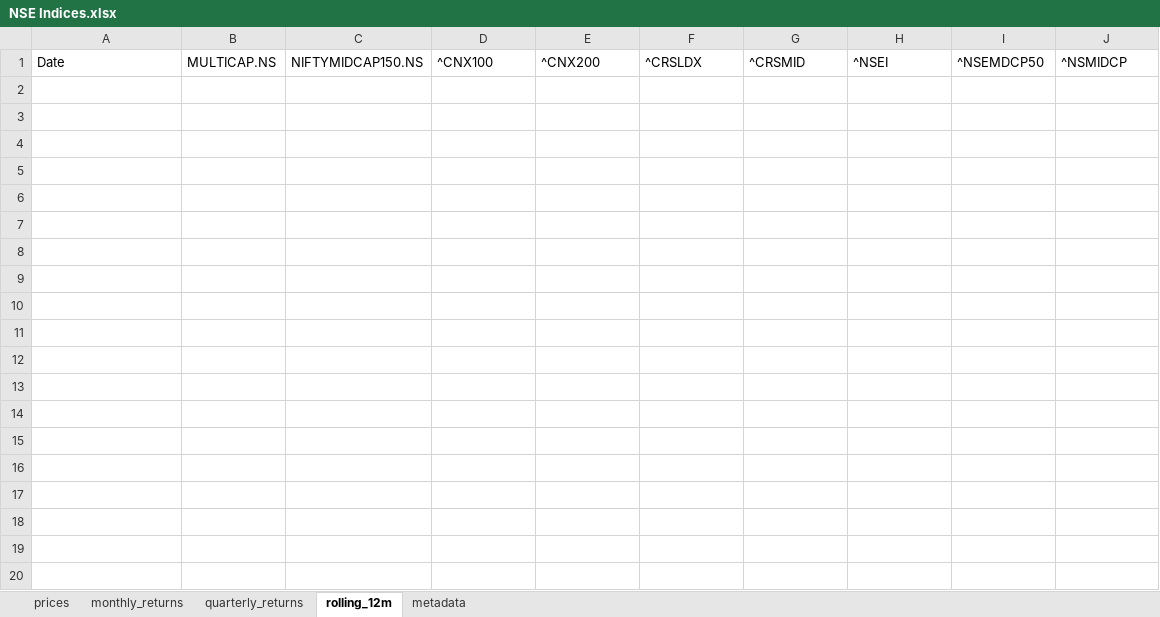
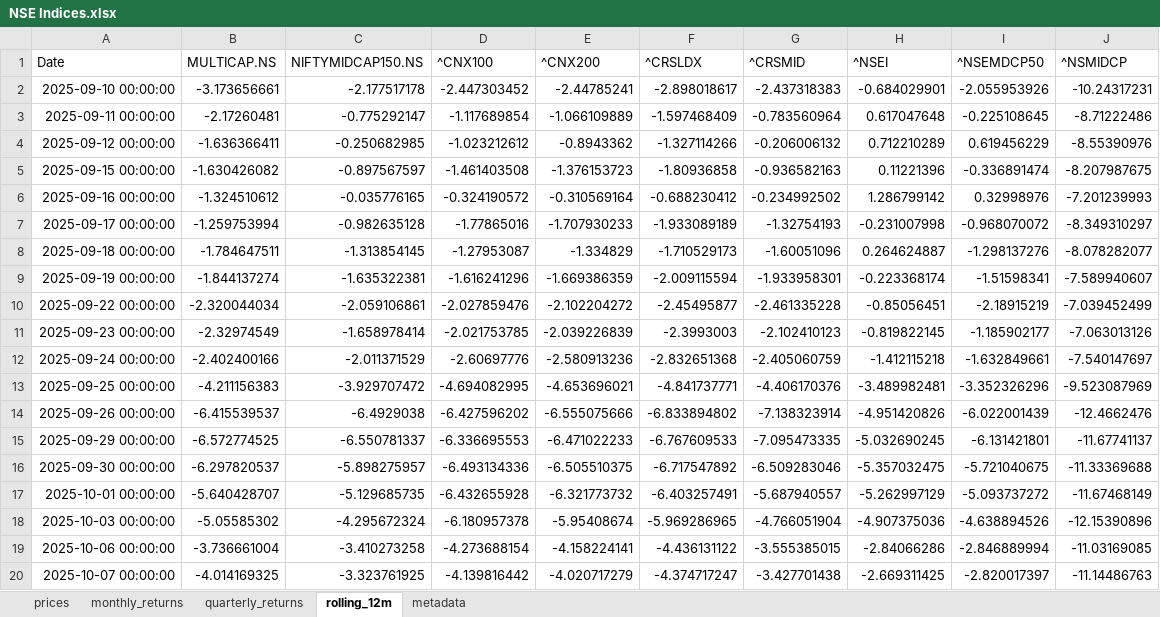
Before and after one commit to rahulshirke7951/stock-sector-dashboard, an Excel workbook: dashboards/NSE Indices.xlsx, sheet rolling_12m, drawn as a sheet; only a part is shown; values as stored, in another font and other column widths than the file's, no borders; the diff covers the shown part only; the diff names each change by its address in the sheet, - before the commit and + after, or states it on an @@ line.

```diff
--- a/dashboards/NSE Indices.xlsx (sheet rolling_12m)
+++ b/dashboards/NSE Indices.xlsx (sheet rolling_12m)
+row 2: 2025-09-10 00:00:00 | -3.173656661 | -2.177517178 | -2.447303452 | -2.44785241 | -2.898018617 | -2.437318383 | -0.684029901 | -2.055953926 | -10.24317231
+row 3: 2025-09-11 00:00:00 | -2.17260481 | -0.775292147 | -1.117689854 | -1.066109889 | -1.597468409 | -0.783560964 | 0.617047648 | -0.225108645 | -8.71222486
+row 4: 2025-09-12 00:00:00 | -1.636366411 | -0.250682985 | -1.023212612 | -0.8943362 | -1.327114266 | -0.206006132 | 0.712210289 | 0.619456229 | -8.55390976
+row 5: 2025-09-15 00:00:00 | -1.630426082 | -0.897567597 | -1.461403508 | -1.376153723 | -1.80936858 | -0.936582163 | 0.11221396 | -0.336891474 | -8.207987675
+row 6: 2025-09-16 00:00:00 | -1.324510612 | -0.035776165 | -0.324190572 | -0.310569164 | -0.688230412 | -0.234992502 | 1.286799142 | 0.32998976 | -7.201239993
+row 7: 2025-09-17 00:00:00 | -1.259753994 | -0.982635128 | -1.77865016 | -1.707930233 | -1.933089189 | -1.32754193 | -0.231007998 | -0.968070072 | -8.349310297
+row 8: 2025-09-18 00:00:00 | -1.784647511 | -1.313854145 | -1.27953087 | -1.334829 | -1.710529173 | -1.60051096 | 0.264624887 | -1.298137276 | -8.078282077
+row 9: 2025-09-19 00:00:00 | -1.844137274 | -1.635322381 | -1.616241296 | -1.669386359 | -2.009115594 | -1.933958301 | -0.223368174 | -1.51598341 | -7.589940607
+row 10: 2025-09-22 00:00:00 | -2.320044034 | -2.059106861 | -2.027859476 | -2.102204272 | -2.45495877 | -2.461335228 | -0.85056451 | -2.18915219 | -7.039452499
+row 11: 2025-09-23 00:00:00 | -2.32974549 | -1.658978414 | -2.021753785 | -2.039226839 | -2.3993003 | -2.102410123 | -0.819822145 | -1.185902177 | -7.063013126
+row 12: 2025-09-24 00:00:00 | -2.402400166 | -2.011371529 | -2.60697776 | -2.580913236 | -2.832651368 | -2.405060759 | -1.412115218 | -1.632849661 | -7.540147697
+row 13: 2025-09-25 00:00:00 | -4.211156383 | -3.929707472 | -4.694082995 | -4.653696021 | -4.841737771 | -4.406170376 | -3.489982481 | -3.352326296 | -9.523087969
+row 14: 2025-09-26 00:00:00 | -6.415539537 | -6.4929038 | -6.427596202 | -6.555075666 | -6.833894802 | -7.138323914 | -4.951420826 | -6.022001439 | -12.4662476
+row 15: 2025-09-29 00:00:00 | -6.572774525 | -6.550781337 | -6.336695553 | -6.471022233 | -6.767609533 | -7.095473335 | -5.032690245 | -6.131421801 | -11.67741137
+row 16: 2025-09-30 00:00:00 | -6.297820537 | -5.898275957 | -6.493134336 | -6.505510375 | -6.717547892 | -6.509283046 | -5.357032475 | -5.721040675 | -11.33369688
+row 17: 2025-10-01 00:00:00 | -5.640428707 | -5.129685735 | -6.432655928 | -6.321773732 | -6.403257491 | -5.687940557 | -5.262997129 | -5.093737272 | -11.67468149
+row 18: 2025-10-03 00:00:00 | -5.05585302 | -4.295672324 | -6.180957378 | -5.95408674 | -5.969286965 | -4.766051904 | -4.907375036 | -4.638894526 | -12.15390896
+row 19: 2025-10-06 00:00:00 | -3.736661004 | -3.410273258 | -4.273688154 | -4.158224141 | -4.436131122 | -3.555385015 | -2.84066286 | -2.846889994 | -11.03169085
+row 20: 2025-10-07 00:00:00 | -4.014169325 | -3.323761925 | -4.139816442 | -4.020717279 | -4.374717247 | -3.427701438 | -2.669311425 | -2.820017397 | -11.14486763
```
Also changed, not shown: 133 added rows elsewhere in this sheet, sheet prices, sheet monthly_returns, sheet quarterly_returns, dashboards/Energy.xlsx, dashboards/FMCG.xlsx, 7 other files.
